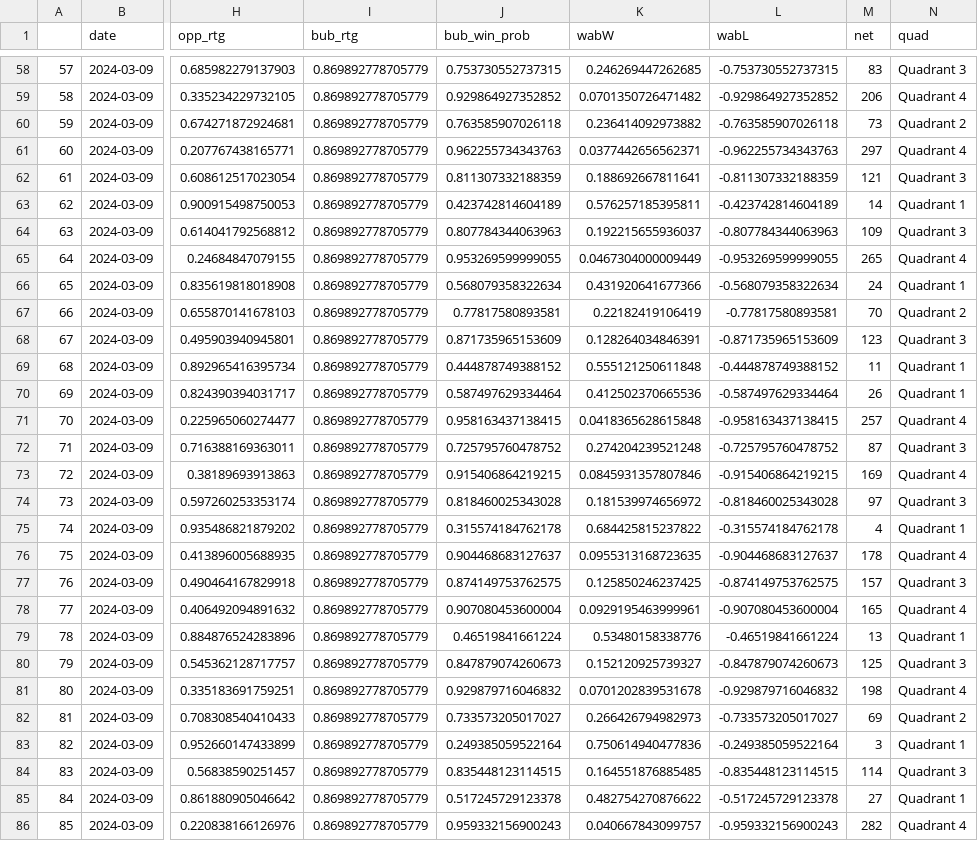
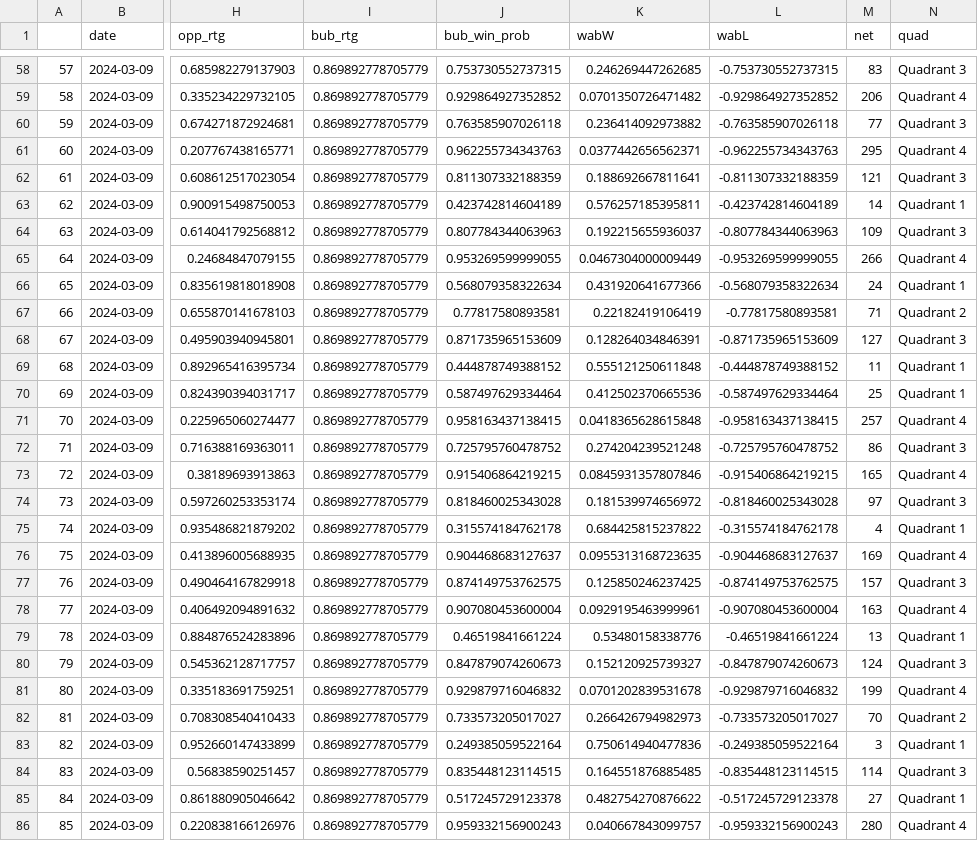
Before and after one commit to gallochris/wab_data_job, a CSV file: data/future_sched_rtg.csv, drawn as a sheet; only a part is shown, gaps mark what is left out; the diff covers the shown part only; the diff names each change by its address in the sheet, - before the commit and + after, or states it on an @@ line.

Commit message:
quad updates

```diff
--- a/data/future_sched_rtg.csv
+++ b/data/future_sched_rtg.csv
-M60 (net): 73
+M60 (net): 77
-N60 (quad): Quadrant 2
+N60 (quad): Quadrant 3
-M61 (net): 297
+M61 (net): 295
-M65 (net): 265
+M65 (net): 266
-M67 (net): 70
+M67 (net): 71
-M68 (net): 123
+M68 (net): 127
-M70 (net): 26
+M70 (net): 25
-M72 (net): 87
+M72 (net): 86
-M73 (net): 169
+M73 (net): 165
-M76 (net): 178
+M76 (net): 169
-M78 (net): 165
+M78 (net): 163
-M80 (net): 125
+M80 (net): 124
-M81 (net): 198
+M81 (net): 199
-M82 (net): 69
+M82 (net): 70
-M86 (net): 282
+M86 (net): 280
```
Also changed, not shown: 164 edited cells elsewhere in this file, data/wab_rank.csv, 2 other files.
